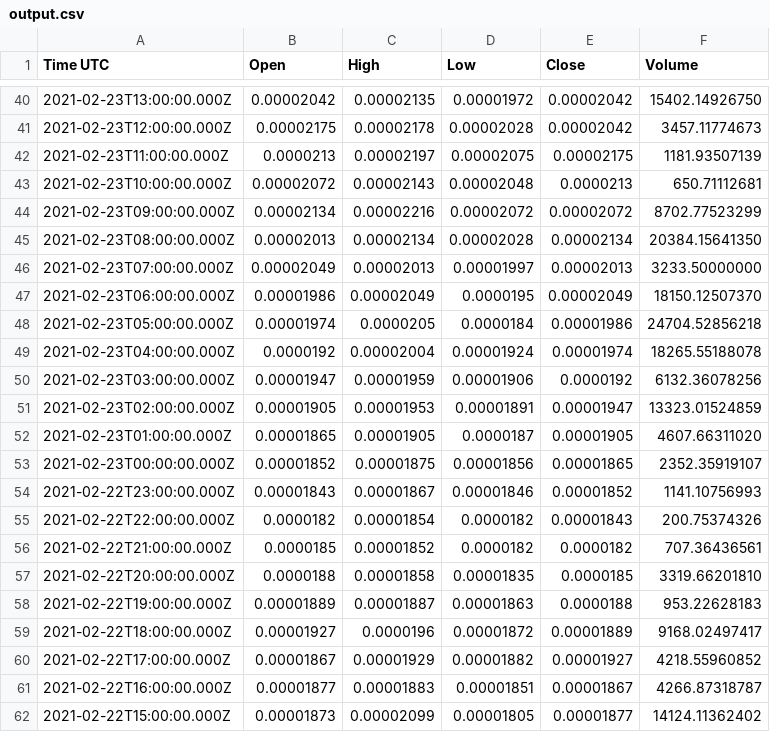
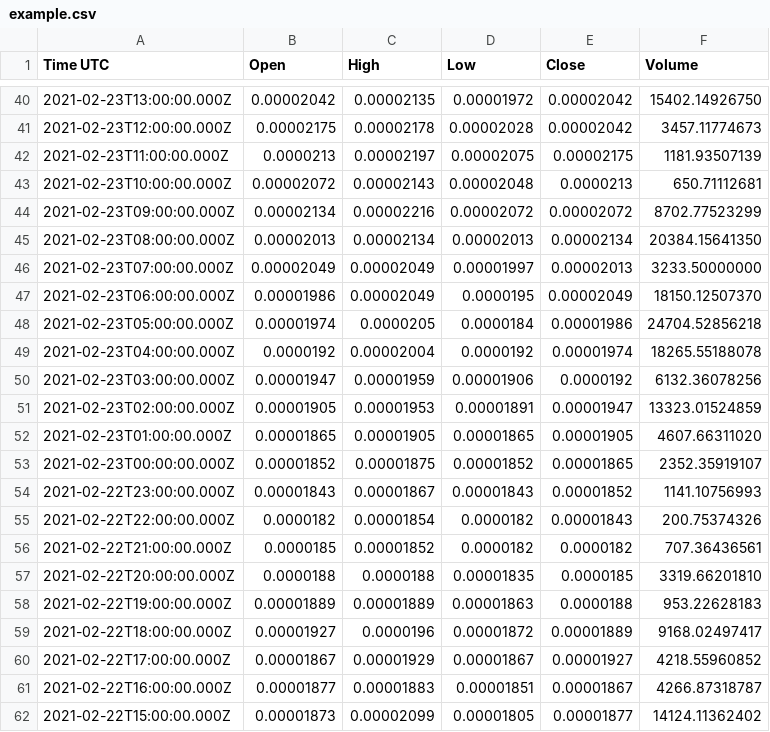
Before and after one commit to kalinbas/bitso-historical-data, a CSV file: example.csv (was output.csv), drawn as a sheet; only a part is shown, gaps mark what is left out; the diff covers the shown part only.

Commit message:
fix high low handling

```diff
--- a/output.csv
+++ b/example.csv
@@ -44,18 +44,18 @@ Time UTC,Open,High,Low,Close,Volume
 2021-02-23T09:00:00.000Z,0.00002134,0.00002216,0.00002072,0.00002072,8702.77523299
-2021-02-23T08:00:00.000Z,0.00002013,0.00002134,0.00002028,0.00002134,20384.15641350
-2021-02-23T07:00:00.000Z,0.00002049,0.00002013,0.00001997,0.00002013,3233.50000000
+2021-02-23T08:00:00.000Z,0.00002013,0.00002134,0.00002013,0.00002134,20384.15641350
+2021-02-23T07:00:00.000Z,0.00002049,0.00002049,0.00001997,0.00002013,3233.50000000
 2021-02-23T06:00:00.000Z,0.00001986,0.00002049,0.0000195,0.00002049,18150.12507370
 2021-02-23T05:00:00.000Z,0.00001974,0.0000205,0.0000184,0.00001986,24704.52856218
-2021-02-23T04:00:00.000Z,0.0000192,0.00002004,0.00001924,0.00001974,18265.55188078
+2021-02-23T04:00:00.000Z,0.0000192,0.00002004,0.0000192,0.00001974,18265.55188078
 2021-02-23T03:00:00.000Z,0.00001947,0.00001959,0.00001906,0.0000192,6132.36078256
 2021-02-23T02:00:00.000Z,0.00001905,0.00001953,0.00001891,0.00001947,13323.01524859
-2021-02-23T01:00:00.000Z,0.00001865,0.00001905,0.0000187,0.00001905,4607.66311020
-2021-02-23T00:00:00.000Z,0.00001852,0.00001875,0.00001856,0.00001865,2352.35919107
-2021-02-22T23:00:00.000Z,0.00001843,0.00001867,0.00001846,0.00001852,1141.10756993
+2021-02-23T01:00:00.000Z,0.00001865,0.00001905,0.00001865,0.00001905,4607.66311020
+2021-02-23T00:00:00.000Z,0.00001852,0.00001875,0.00001852,0.00001865,2352.35919107
+2021-02-22T23:00:00.000Z,0.00001843,0.00001867,0.00001843,0.00001852,1141.10756993
 2021-02-22T22:00:00.000Z,0.0000182,0.00001854,0.0000182,0.00001843,200.75374326
 2021-02-22T21:00:00.000Z,0.0000185,0.00001852,0.0000182,0.0000182,707.36436561
-2021-02-22T20:00:00.000Z,0.0000188,0.00001858,0.00001835,0.0000185,3319.66201810
-2021-02-22T19:00:00.000Z,0.00001889,0.00001887,0.00001863,0.0000188,953.22628183
+2021-02-22T20:00:00.000Z,0.0000188,0.0000188,0.00001835,0.0000185,3319.66201810
+2021-02-22T19:00:00.000Z,0.00001889,0.00001889,0.00001863,0.0000188,953.22628183
 2021-02-22T18:00:00.000Z,0.00001927,0.0000196,0.00001872,0.00001889,9168.02497417
-2021-02-22T17:00:00.000Z,0.00001867,0.00001929,0.00001882,0.00001927,4218.55960852
+2021-02-22T17:00:00.000Z,0.00001867,0.00001929,0.00001867,0.00001927,4218.55960852
 2021-02-22T16:00:00.000Z,0.00001877,0.00001883,0.00001851,0.00001867,4266.87318787
```
Also changed, not shown: 32 edited cells elsewhere in this file, 1 other file.
